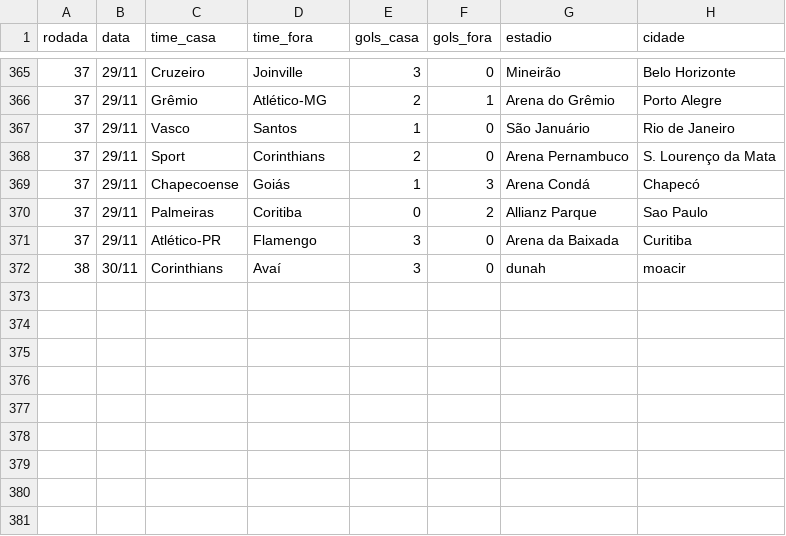
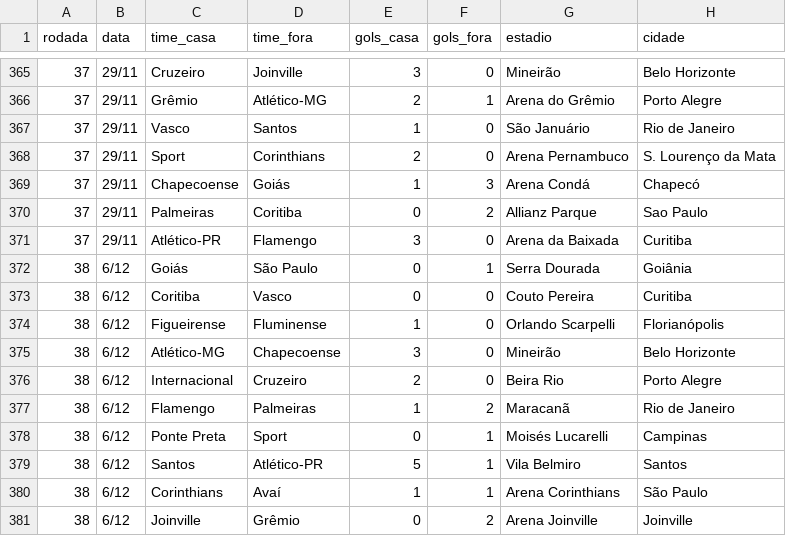
Before and after one commit to duarteguilherme/historia-brasileirao, a CSV file: banco2015.csv, drawn as a sheet; only a part is shown, gaps mark what is left out; addresses are those after the commit; the diff names each change by its address in the sheet, - before the commit and + after, or states it on an @@ line.

Commit message:
Atualiza banco2015.csv

```diff
--- a/banco2015.csv
+++ b/banco2015.csv
+row 372: 38 | 6/12 | Goiás | São Paulo | 0 | 1 | Serra Dourada | Goiânia
+row 373: 38 | 6/12 | Coritiba | Vasco | 0 | 0 | Couto Pereira | Curitiba
+row 374: 38 | 6/12 | Figueirense | Fluminense | 1 | 0 | Orlando Scarpelli | Florianópolis
-B375 (data): 30/11
+B375 (data): 6/12
-C375 (time_casa): Corinthians
+C375 (time_casa): Atlético-MG
-D375 (time_fora): Avaí
+D375 (time_fora): Chapecoense
-G375 (estadio): dunah
+G375 (estadio): Mineirão
-H375 (cidade): moacir
+H375 (cidade): Belo Horizonte
+row 376: 38 | 6/12 | Internacional | Cruzeiro | 2 | 0 | Beira Rio | Porto Alegre
+row 377: 38 | 6/12 | Flamengo | Palmeiras | 1 | 2 | Maracanã | Rio de Janeiro
+row 378: 38 | 6/12 | Ponte Preta | Sport | 0 | 1 | Moisés Lucarelli | Campinas
+row 379: 38 | 6/12 | Santos | Atlético-PR | 5 | 1 | Vila Belmiro | Santos
+row 380: 38 | 6/12 | Corinthians | Avaí | 1 | 1 | Arena Corinthians | São Paulo
+row 381: 38 | 6/12 | Joinville | Grêmio | 0 | 2 | Arena Joinville | Joinville
```
